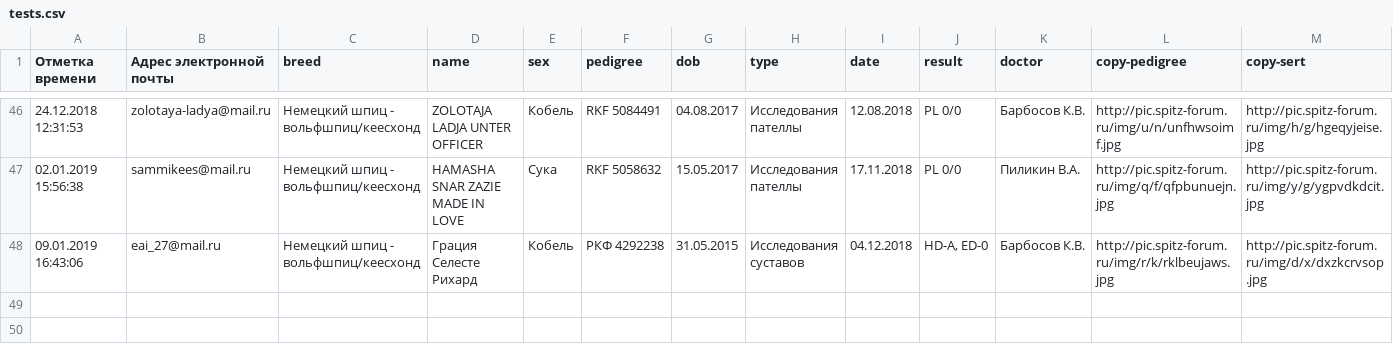
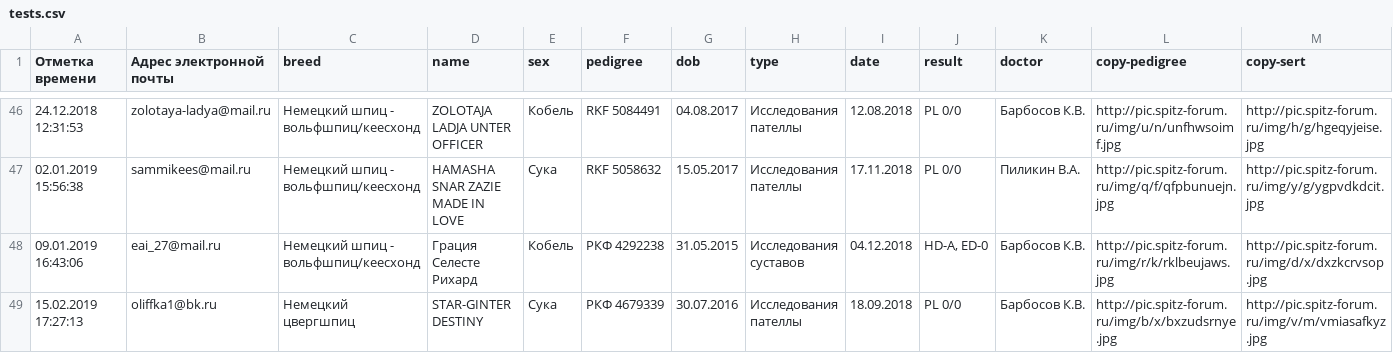
Before and after one commit to Itzamna/nkp-spitz, a CSV file: _data/tests.csv, drawn as a sheet; only a part is shown, gaps mark what is left out; rows hold the shown columns only; the diff names each change by its address in the sheet, - before the commit and + after, or states it on an @@ line.

```diff
--- a/_data/tests.csv
+++ b/_data/tests.csv
+row 49: 15.02.2019 17:27:13 | oliffka1@bk.ru | Немецкий цвергшпиц | STAR-GINTER DESTINY | Сука | РКФ 4679339 | 30.07.2016 | Исследования пателлы | 18.09.2018 | PL 0/0 | Барбосов К.В. | http://pic.spitz-forum.ru/img/b/x/bxzudsrnye.jpg | http://pic.spitz-forum.ru/img/v/m/vmiasafkyz.jpg
```
Also changed, not shown: _data/calendar2019.csv, _data/clubs.csv, 6 other files.
